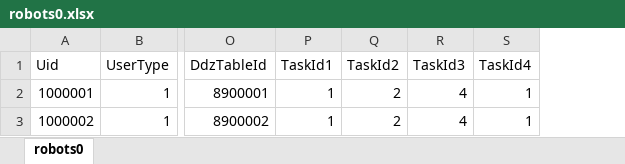
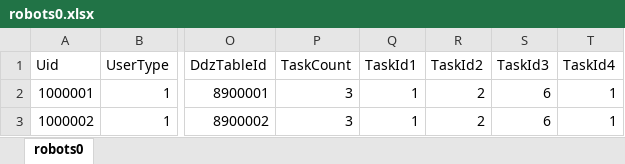
Before and after one commit to liuyuanlin/GStress, an Excel workbook: cfg/robots0.xlsx, sheet robots0, drawn as a sheet; only a part is shown, gaps mark what is left out; values as stored, in another font and other column widths than the file's, no borders; addresses are those after the commit; the diff names each change by its address in the sheet, - before the commit and + after, or states it on an @@ line.

```diff
--- a/cfg/robots0.xlsx (sheet robots0)
+++ b/cfg/robots0.xlsx (sheet robots0)
+column P (TaskCount), rows 2-3: 3 | 3
-S2:S3 (TaskId3): 4
+S2:S3 (TaskId3): 6
```
Also changed, not shown: cfg/robotTask0.xlsx, cfg/robots1.xlsx, 1 other file.
